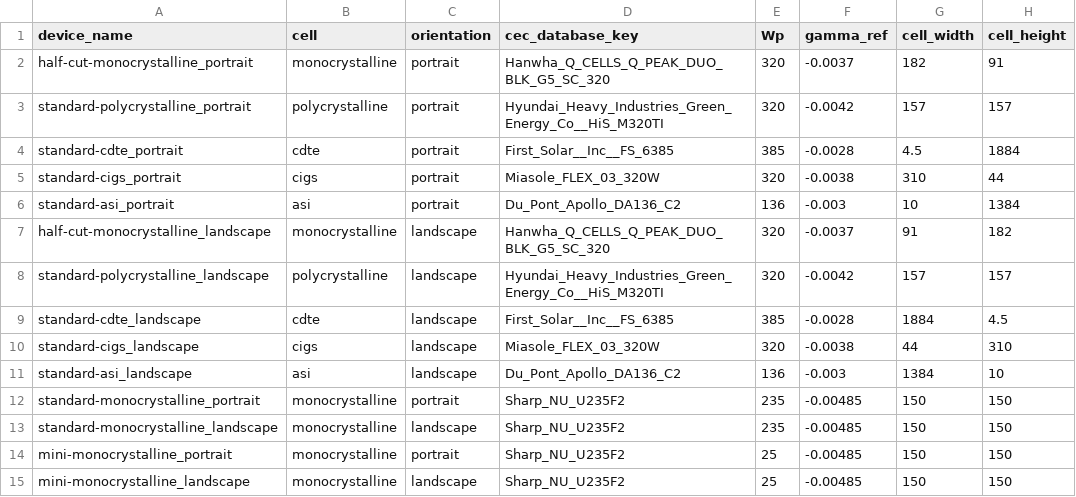
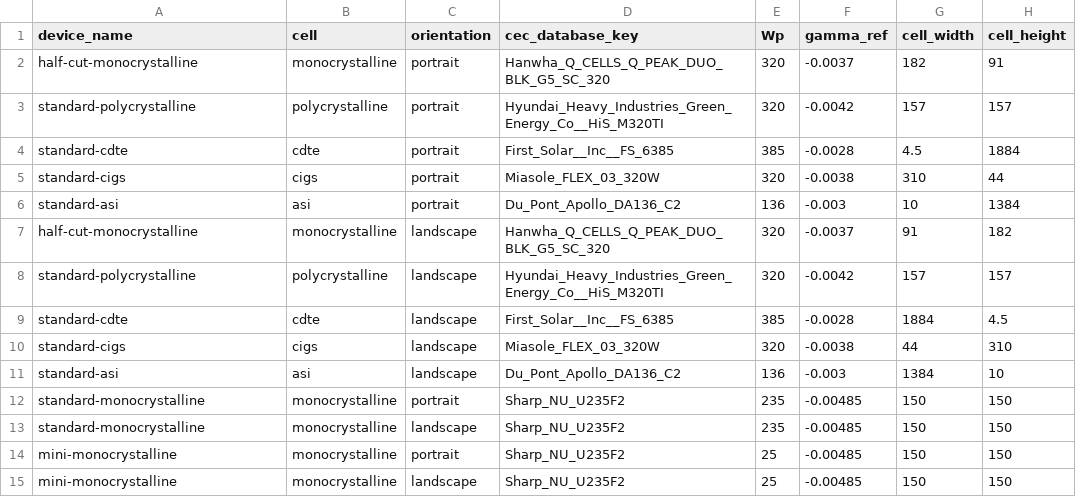
Before and after one commit to justinfmccarty/IPV_Workbench, a CSV file: workbench/devices/default_devices/cell_module_datasheets.csv, drawn as a sheet; only a part is shown; the diff names each change by its address in the sheet, - before the commit and + after, or states it on an @@ line.

```diff
--- a/workbench/devices/default_devices/cell_module_datasheets.csv
+++ b/workbench/devices/default_devices/cell_module_datasheets.csv
-A2 (device_name): half-cut-monocrystalline_portrait
+A2 (device_name): half-cut-monocrystalline
-A3 (device_name): standard-polycrystalline_portrait
+A3 (device_name): standard-polycrystalline
-A4 (device_name): standard-cdte_portrait
+A4 (device_name): standard-cdte
-A5 (device_name): standard-cigs_portrait
+A5 (device_name): standard-cigs
-A6 (device_name): standard-asi_portrait
+A6 (device_name): standard-asi
-A7 (device_name): half-cut-monocrystalline_landscape
+A7 (device_name): half-cut-monocrystalline
-A8 (device_name): standard-polycrystalline_landscape
+A8 (device_name): standard-polycrystalline
-A9 (device_name): standard-cdte_landscape
+A9 (device_name): standard-cdte
-A10 (device_name): standard-cigs_landscape
+A10 (device_name): standard-cigs
-A11 (device_name): standard-asi_landscape
+A11 (device_name): standard-asi
-A12 (device_name): standard-monocrystalline_portrait
+A12 (device_name): standard-monocrystalline
-A13 (device_name): standard-monocrystalline_landscape
+A13 (device_name): standard-monocrystalline
-A14 (device_name): mini-monocrystalline_portrait
+A14 (device_name): mini-monocrystalline
-A15 (device_name): mini-monocrystalline_landscape
+A15 (device_name): mini-monocrystalline
```
Also changed, not shown: 15 other files.
